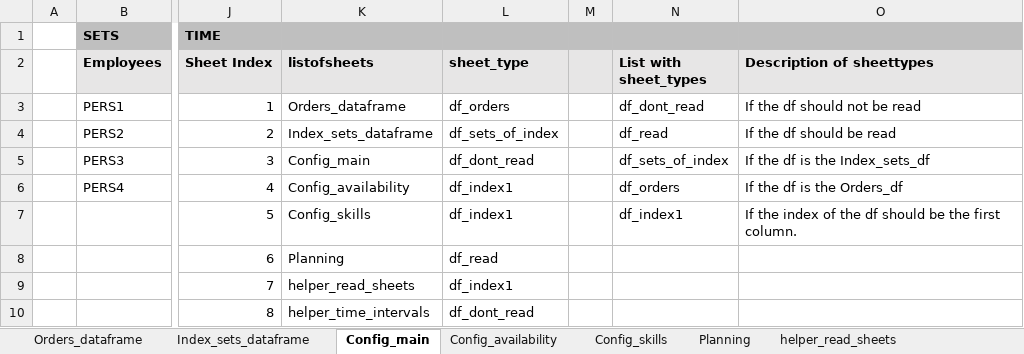
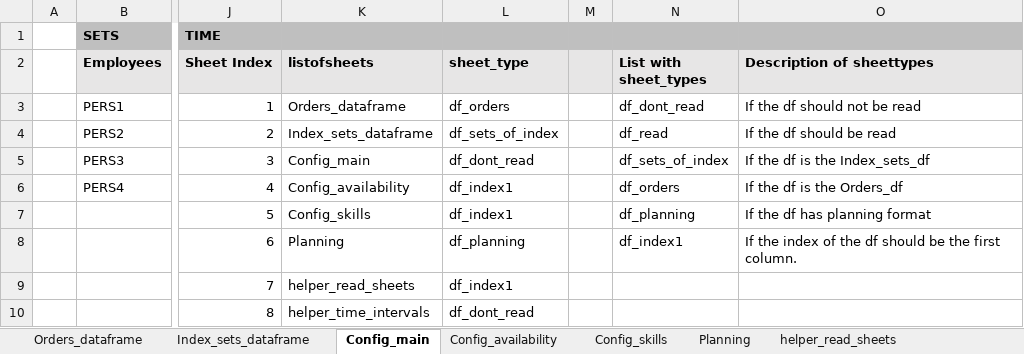
Before and after one commit to FormelessPuppy41/Production_Optimisation, an Excel workbook: production_optimisation/EW_Optimisation.xlsm, sheet Config_main, drawn as a sheet; only a part is shown, gaps mark what is left out; values as stored, in another font and other column widths than the file's, no borders; the diff names each change by its address in the sheet, - before the commit and + after, or states it on an @@ line.

```diff
--- a/production_optimisation/EW_Optimisation.xlsm (sheet Config_main)
+++ b/production_optimisation/EW_Optimisation.xlsm (sheet Config_main)
-N7 (List with sheet_types): df_index1
+N7 (List with sheet_types): df_planning
-O7 (Description of sheettypes): If the index of the df should be the first column.
+O7 (Description of sheettypes): If the df has planning format
-L8 (sheet_type): df_read
+L8 (sheet_type): df_planning
-N8 (List with sheet_types): (empty)
+N8 (List with sheet_types): df_index1
-O8 (Description of sheettypes): (empty)
+O8 (Description of sheettypes): If the index of the df should be the first column.
```
Also changed, not shown: sheet Planning, sheet helper_read_sheets, 6 other files.
